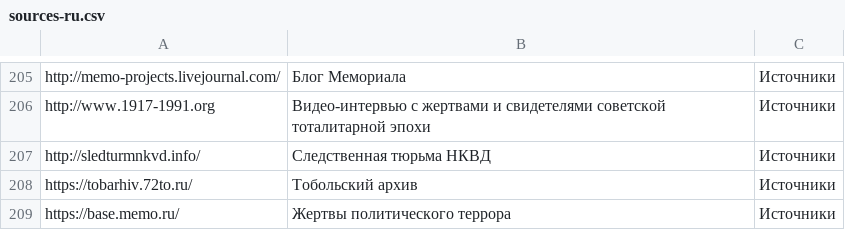
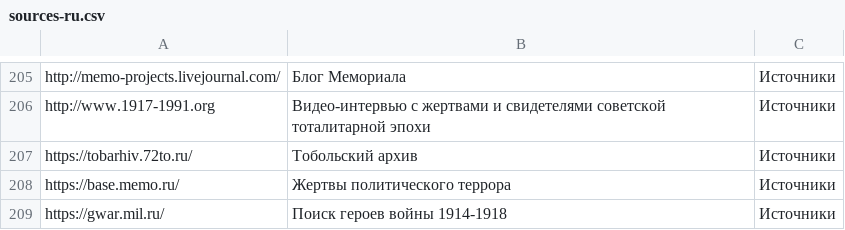
Before and after one commit to ligurio/open-history-data, a CSV file: sources-ru.csv, drawn as a sheet; only a part is shown, gaps mark what is left out; the shorter side is filled out with more unchanged rows; the diff names each change by its address in the sheet, - before the commit and + after, or states it on an @@ line.

Commit message:
sledturmnkvd.info is unavailable

```diff
--- a/sources-ru.csv
+++ b/sources-ru.csv
-row 207: http://sledturmnkvd.info/ | Следственная тюрьма НКВД | Источники
```
